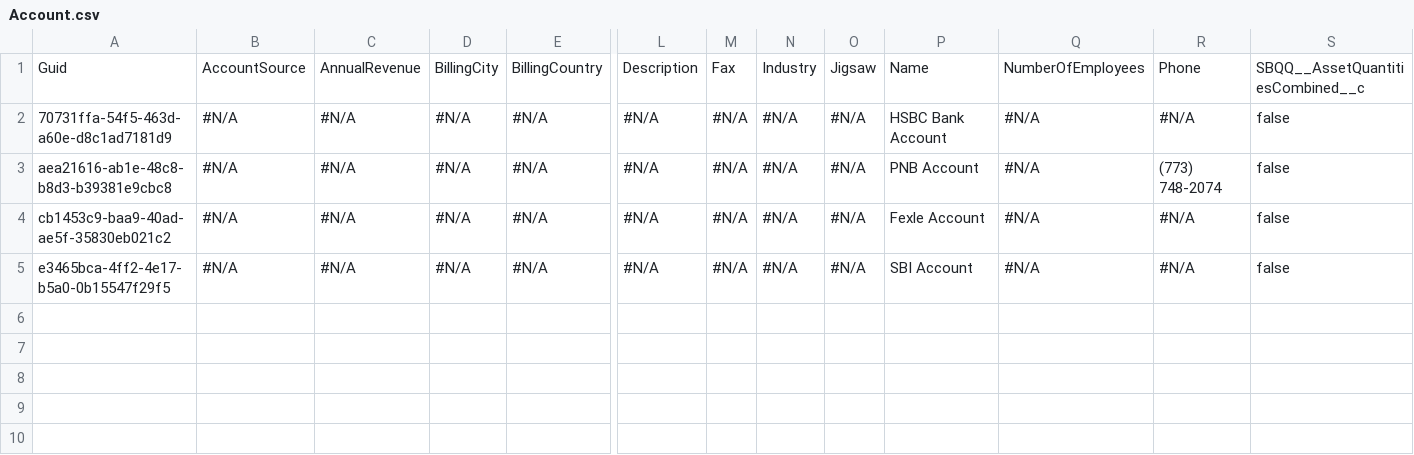
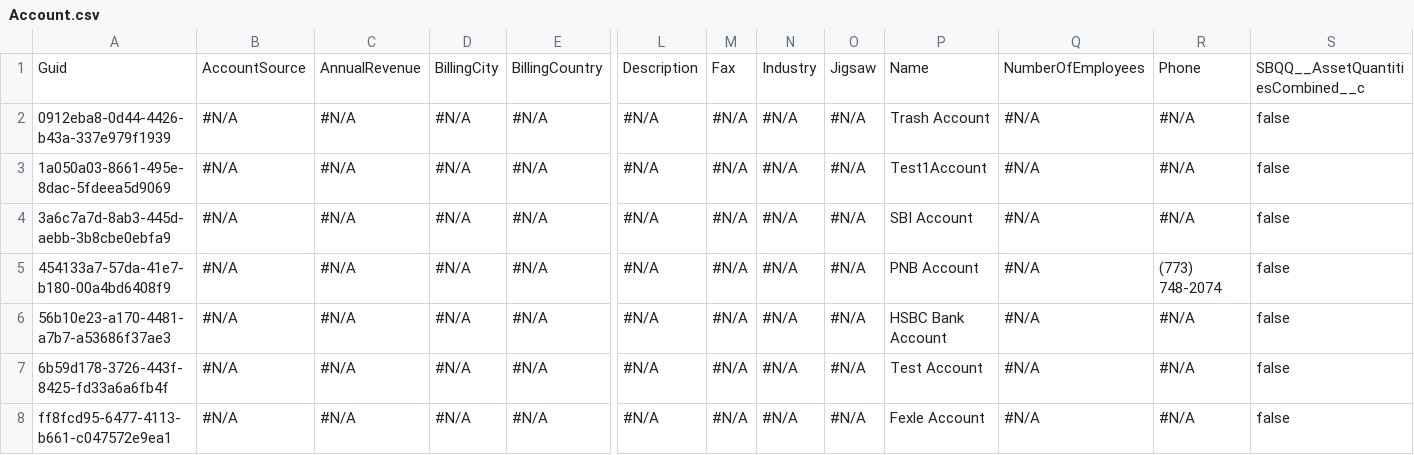
Before and after one commit to Prodlymoover/RepoTest3, a CSV file: Account.csv, drawn as a sheet; only a part is shown, gaps mark what is left out; addresses are those after the commit; rows hold the shown columns only; the diff names each change by its address in the sheet, - before the commit and + after, or states it on an @@ line.

Commit message:
Initializing control org data into the repository

```diff
--- a/Account.csv
+++ b/Account.csv
+row 2: 0912eba8-0d44-4426-b43a-337e979f1939 | #N/A | #N/A | #N/A | #N/A | #N/A | #N/A | #N/A | #N/A | Trash Account | #N/A | #N/A | false
+row 3: 1a050a03-8661-495e-8dac-5fdeea5d9069 | #N/A | #N/A | #N/A | #N/A | #N/A | #N/A | #N/A | #N/A | Test1Account | #N/A | #N/A | false
-A4: 70731ffa-54f5-463d-a60e-d8c1ad7181d9
+A4: 3a6c7a7d-8ab3-445d-aebb-3b8cbe0ebfa9
-P4: HSBC Bank Account
+P4: SBI Account
-A5: aea21616-ab1e-48c8-b8d3-b39381e9cbc8
+A5: 454133a7-57da-41e7-b180-00a4bd6408f9
+row 6: 56b10e23-a170-4481-a7b7-a53686f37ae3 | #N/A | #N/A | #N/A | #N/A | #N/A | #N/A | #N/A | #N/A | HSBC Bank Account | #N/A | #N/A | false
-A7: cb1453c9-baa9-40ad-ae5f-35830eb021c2
+A7: 6b59d178-3726-443f-8425-fd33a6a6fb4f
-P7: Fexle Account
+P7: Test Account
-A8: e3465bca-4ff2-4e17-b5a0-0b15547f29f5
+A8: ff8fcd95-6477-4113-b661-c047572e9ea1
-P8: SBI Account
+P8: Fexle Account
```
